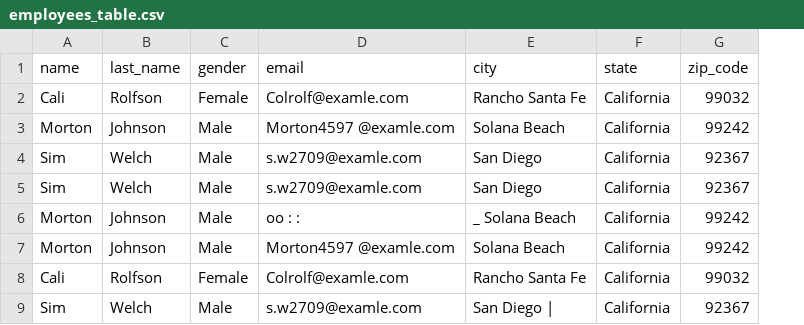
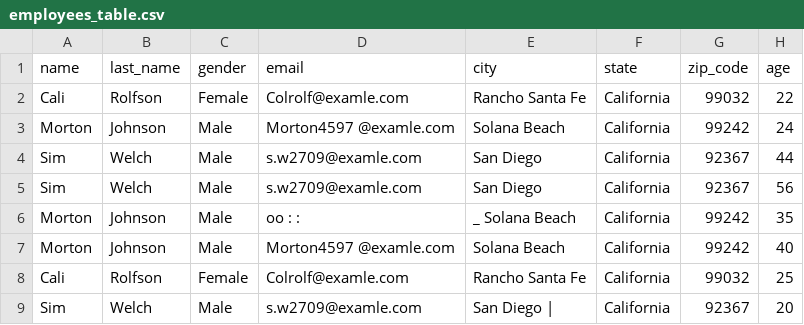
Before and after one commit to satwik81/cloudsatwik, a CSV file: Python/employees_table.csv, drawn as a sheet; the diff names each change by its address in the sheet, - before the commit and + after, or states it on an @@ line.

Commit message:
employees_table.csv

```diff
--- a/Python/employees_table.csv
+++ b/Python/employees_table.csv
+column H (age), rows 2-9: 22 | 24 | 44 | 56 | 35 | 40 | 25 | 20
```
